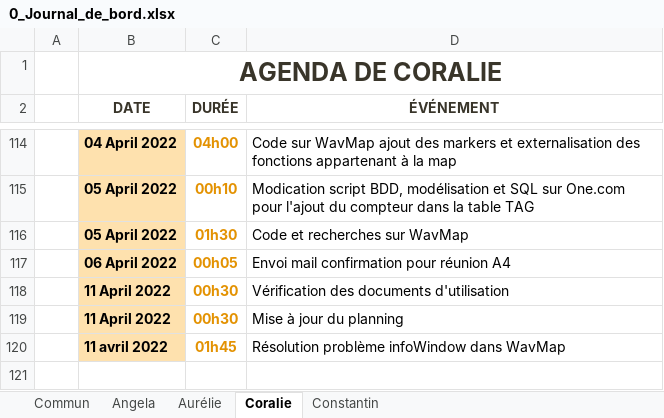
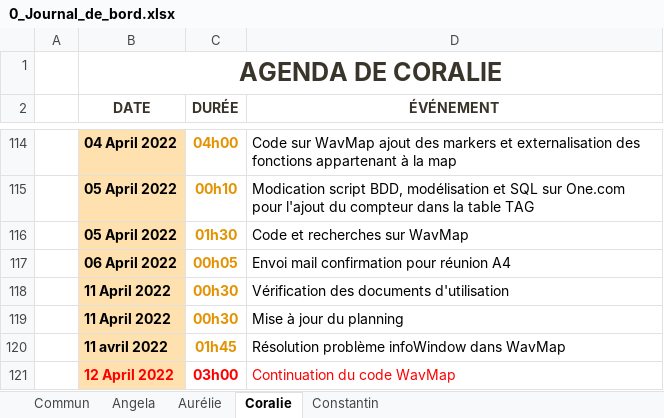
Before and after one commit to ConstantinHrrmn/WavContact, an Excel workbook: Documents/0_Journal_de_bord.xlsx, sheet Coralie, drawn as a sheet; only a part is shown, gaps mark what is left out; values as stored, in another font and other column widths than the file's, no borders; table styles not drawn; the diff names each change by its address in the sheet, - before the commit and + after, or states it on an @@ line.

```diff
--- a/Documents/0_Journal_de_bord.xlsx (sheet Coralie)
+++ b/Documents/0_Journal_de_bord.xlsx (sheet Coralie)
+row 121:  | 12 April 2022 | 03h00 | Continuation du code WavMap
```
Also changed, not shown: sheet Commun, Documents/0_Planning.xlsx, Documents/Scrum/Sprint_backlog.xlsx.
